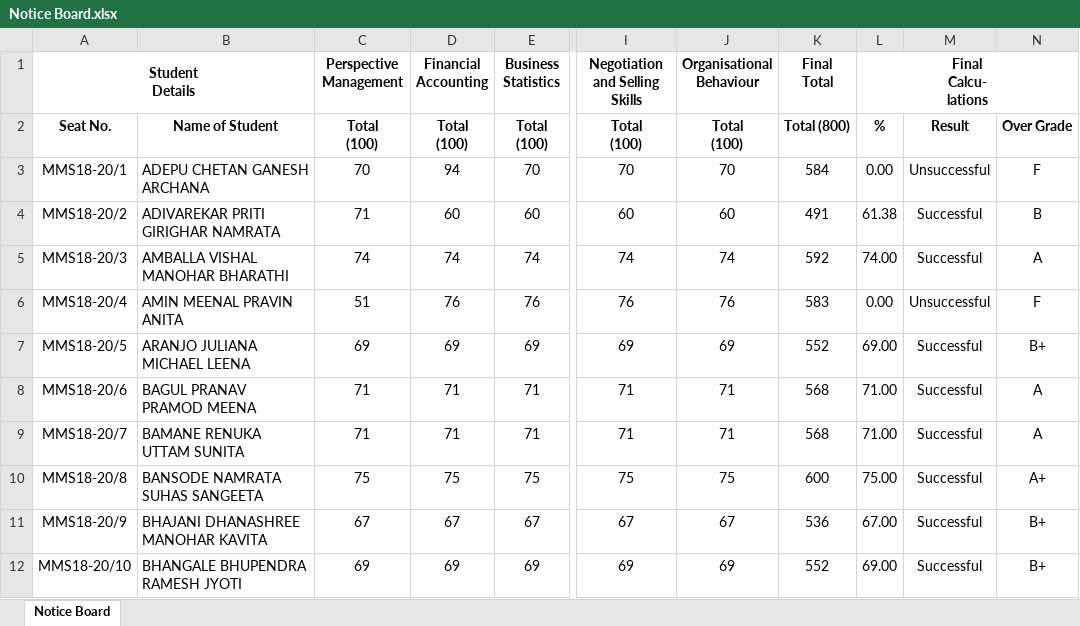
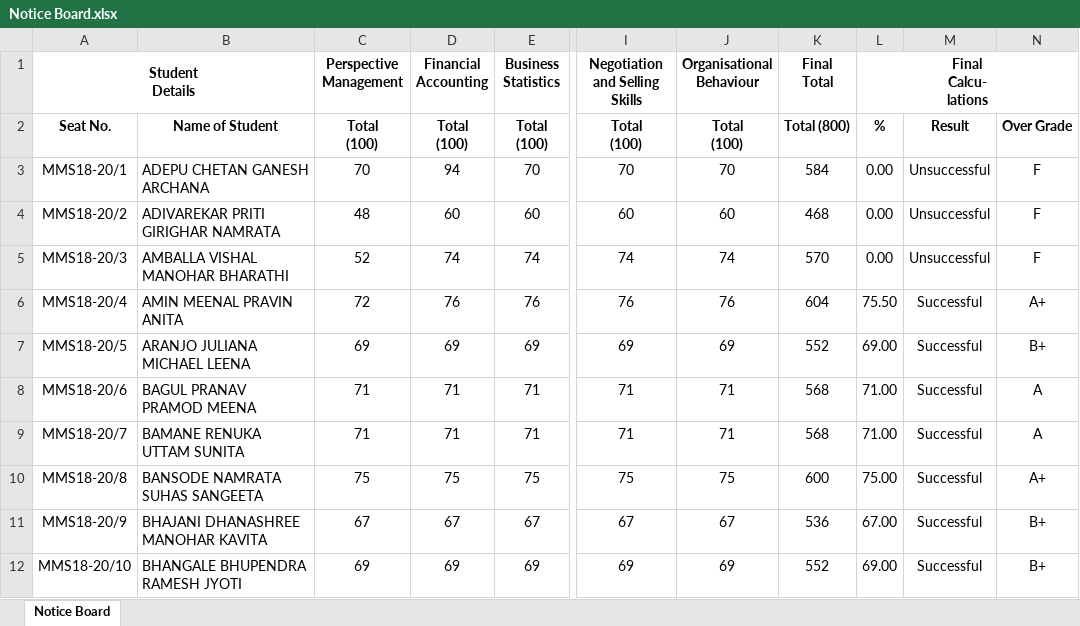
Before and after one commit to abhishekchitnis/ACMaS, an Excel workbook: Batch 2018-20/Sem 1/Notice Board.xlsx, sheet Notice Board, drawn as a sheet; only a part is shown, gaps mark what is left out; values as stored, in another font and other column widths than the file's, no borders; conditional formats not drawn; the diff names each change by its address in the sheet, - before the commit and + after, or states it on an @@ line.

```diff
--- a/Batch 2018-20/Sem 1/Notice Board.xlsx (sheet Notice Board)
+++ b/Batch 2018-20/Sem 1/Notice Board.xlsx (sheet Notice Board)
-C4 (Perspective Management): 71
+C4 (Perspective Management): 48
-K4 (Final Total): 491
+K4 (Final Total): 468
-L4 (Final Calcu- lations): 61.38
+L4 (Final Calcu- lations): 0.00
-M4:M5: Successful
+M4:M5: Unsuccessful
-N4: B
+N4: F
-C5 (Perspective Management): 74
+C5 (Perspective Management): 52
-K5 (Final Total): 592
+K5 (Final Total): 570
-L5 (Final Calcu- lations): 74.00
+L5 (Final Calcu- lations): 0.00
-N5: A
+N5: F
-C6 (Perspective Management): 51
+C6 (Perspective Management): 72
-K6 (Final Total): 583
+K6 (Final Total): 604
-L6 (Final Calcu- lations): 0.00
+L6 (Final Calcu- lations): 75.50
-M6: Unsuccessful
+M6: Successful
-N6: F
+N6: A+
```
Also changed, not shown: Batch 2018-20/Sem 1/1st Subject.xlsx, Batch 2018-20/Sem 1/Final Marks.xlsx, 5 other files.
